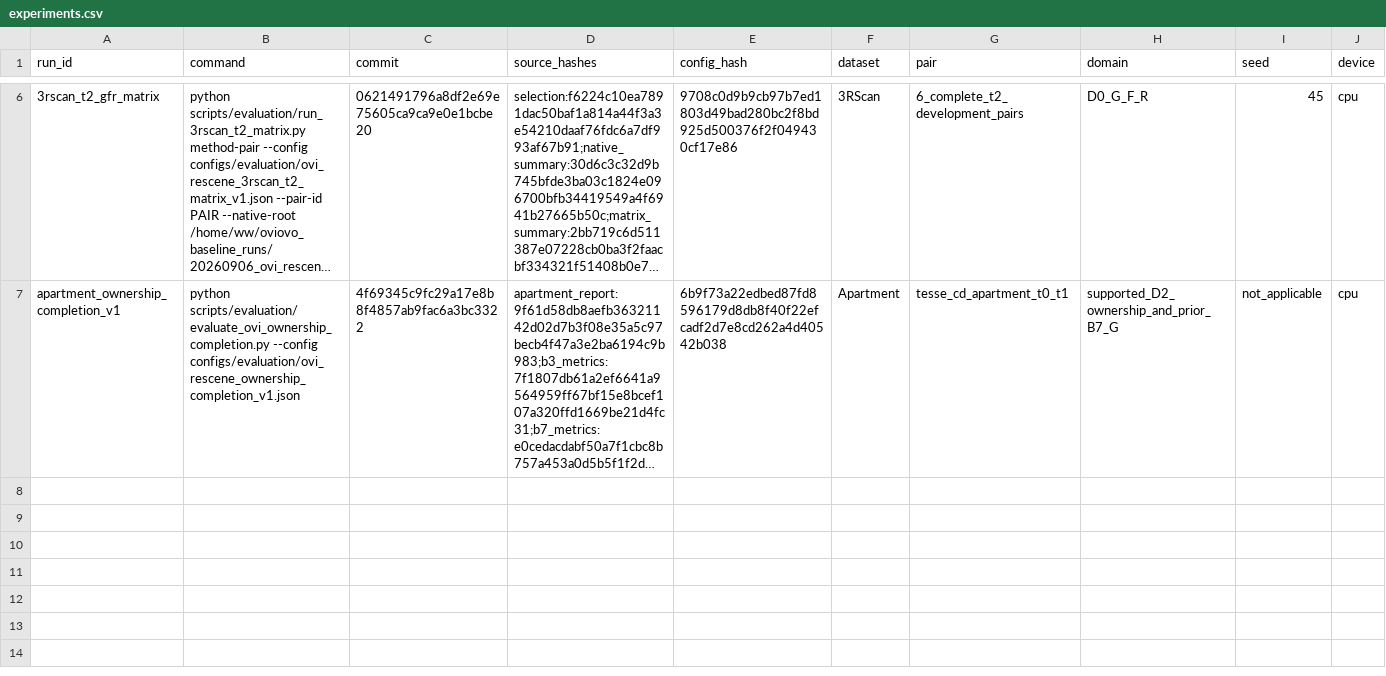
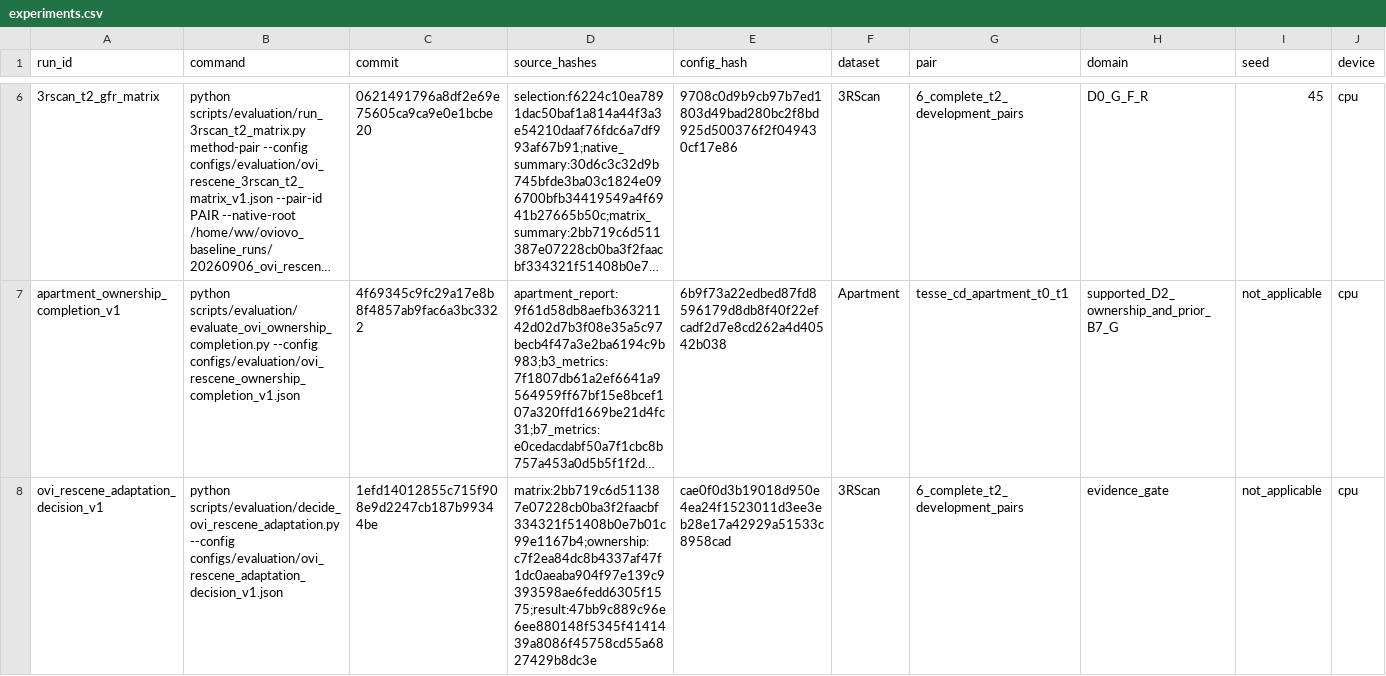
Before and after one commit to Orangekostar/oviovo, a CSV file: configs/evaluation/results/ovi_rescene_real_evidence/experiments.csv, drawn as a sheet; only a part is shown, gaps mark what is left out; long unchanged cells end in …; rows hold the shown columns only; the diff names each change by its address in the sheet, - before the commit and + after, or states it on an @@ line.

Commit message:
data: select resolver adaptation path

```diff
--- a/configs/evaluation/results/ovi_rescene_real_evidence/experiments.csv
+++ b/configs/evaluation/results/ovi_rescene_real_evidence/experiments.csv
+row 8: ovi_rescene_adaptation_decision_v1 | python scripts/evaluation/decide_ovi_rescene_adaptation.py --config configs/evaluation/ovi_rescene_adaptation_decision_v1.json | 1efd14012855c715f908e9d2247cb187b99344be | matrix:2bb719c6d511387e07228cb0ba3f2faacbf334321f51408b0e7b01c99e1167b4;ownership:c7f2ea84dc8b4337af47f1dc0aeaba904f97e139c9393598ae6fedd6305f1575;result:47bb9c889c96e6ee880148f5345f4141439a8086f45758cd55a6827429b8dc3e | cae0f0d3b19018d950e4ea24f1523011d3ee3eb28e17a42929a51533c8958cad | 3RScan | 6_complete_t2_development_pairs | evidence_gate | not_applicable | cpu
```
Also changed, not shown: 2 other files.
